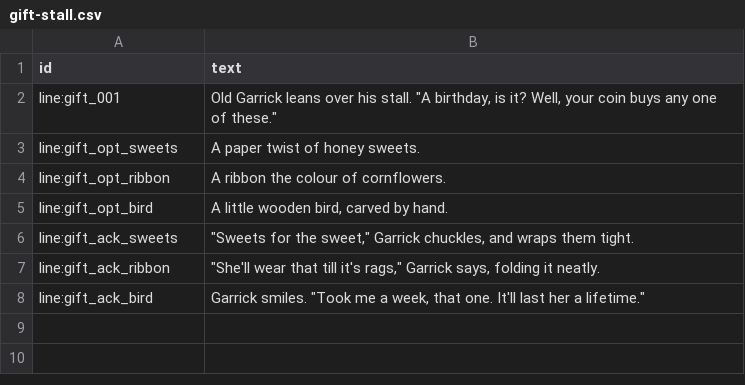
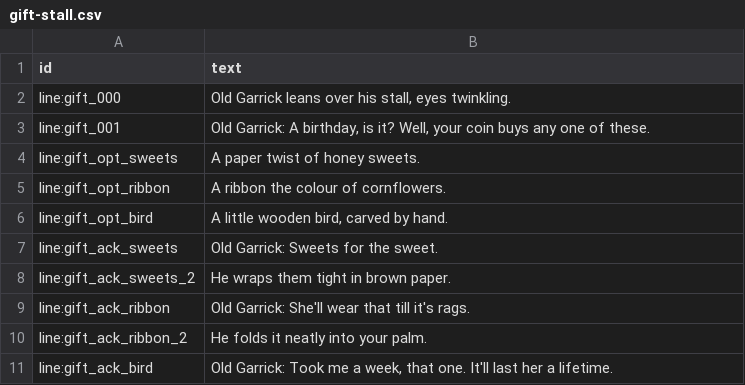
Before and after one commit to rrochlin/An-Amazing-Adventure, a CSV file: server/campaigns/briarwell/dialogue/gift-stall.csv, drawn as a sheet.

```diff
--- a/server/campaigns/briarwell/dialogue/gift-stall.csv
+++ b/server/campaigns/briarwell/dialogue/gift-stall.csv
@@ -1,3 +1,4 @@
 id,text
-line:gift_001,"Old Garrick leans over his stall. ""A birthday, is it? Well, your coin buys any one of these."""
+line:gift_000,"Old Garrick leans over his stall, eyes twinkling."
+line:gift_001,"Old Garrick: A birthday, is it? Well, your coin buys any one of these."
 line:gift_opt_sweets,A paper twist of honey sweets.
@@ -5,4 +6,6 @@ line:gift_opt_ribbon,A ribbon the colour of cornflowers.
 line:gift_opt_bird,"A little wooden bird, carved by hand."
-line:gift_ack_sweets,"""Sweets for the sweet,"" Garrick chuckles, and wraps them tight."
-line:gift_ack_ribbon,"""She'll wear that till it's rags,"" Garrick says, folding it neatly."
-line:gift_ack_bird,"Garrick smiles. ""Took me a week, that one. It'll last her a lifetime."""
+line:gift_ack_sweets,Old Garrick: Sweets for the sweet.
+line:gift_ack_sweets_2,He wraps them tight in brown paper.
+line:gift_ack_ribbon,Old Garrick: She'll wear that till it's rags.
+line:gift_ack_ribbon_2,He folds it neatly into your palm.
+line:gift_ack_bird,"Old Garrick: Took me a week, that one. It'll last her a lifetime."
```
Also changed, not shown: server/campaigns/briarwell/dialogue/birthday.csv, server/campaigns/briarwell/dialogue/errand.csv, 9 other files.
